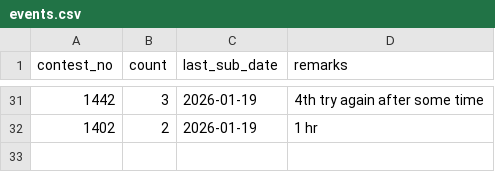
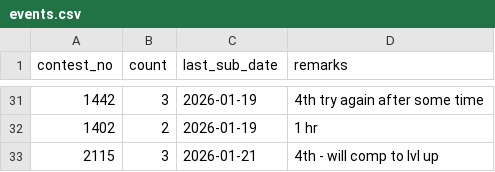
Before and after one commit to KUSHALkv45/LContests_track, a CSV file: data/events.csv, drawn as a sheet; only a part is shown, gaps mark what is left out.

Commit message:
Update event 2115

```diff
--- a/data/events.csv
+++ b/data/events.csv
@@ -32 +32,2 @@ contest_no,count,last_sub_date,remarks
 1402,2,2026-01-19,1 hr
+2115,3,2026-01-21,4th - will comp to lvl up
```
